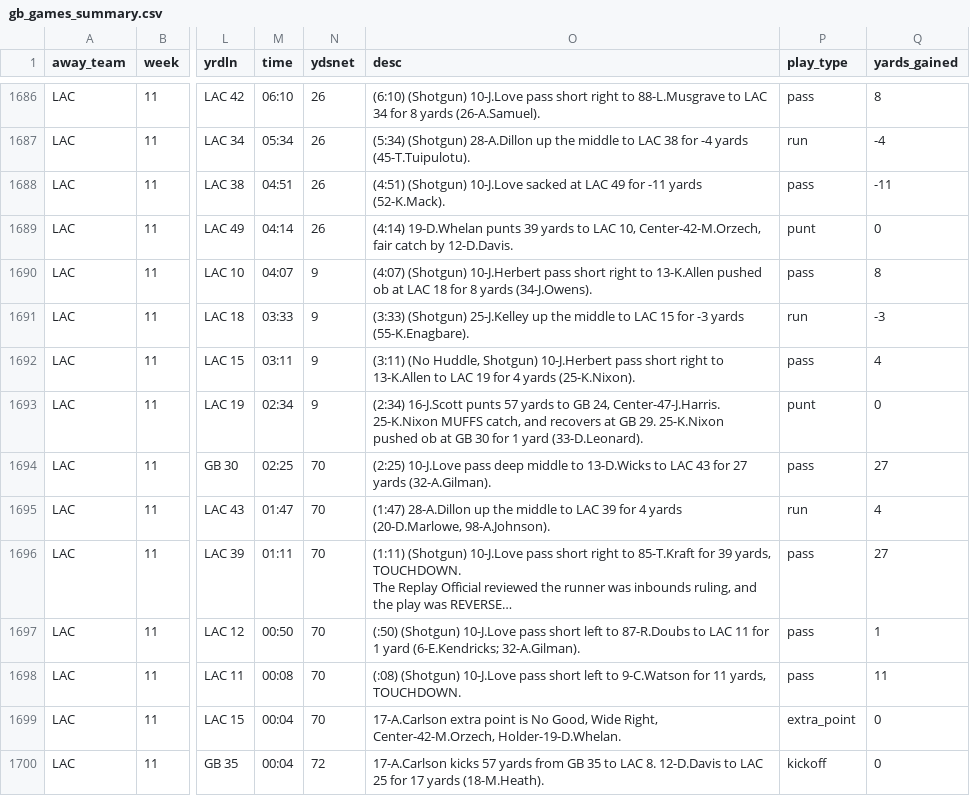
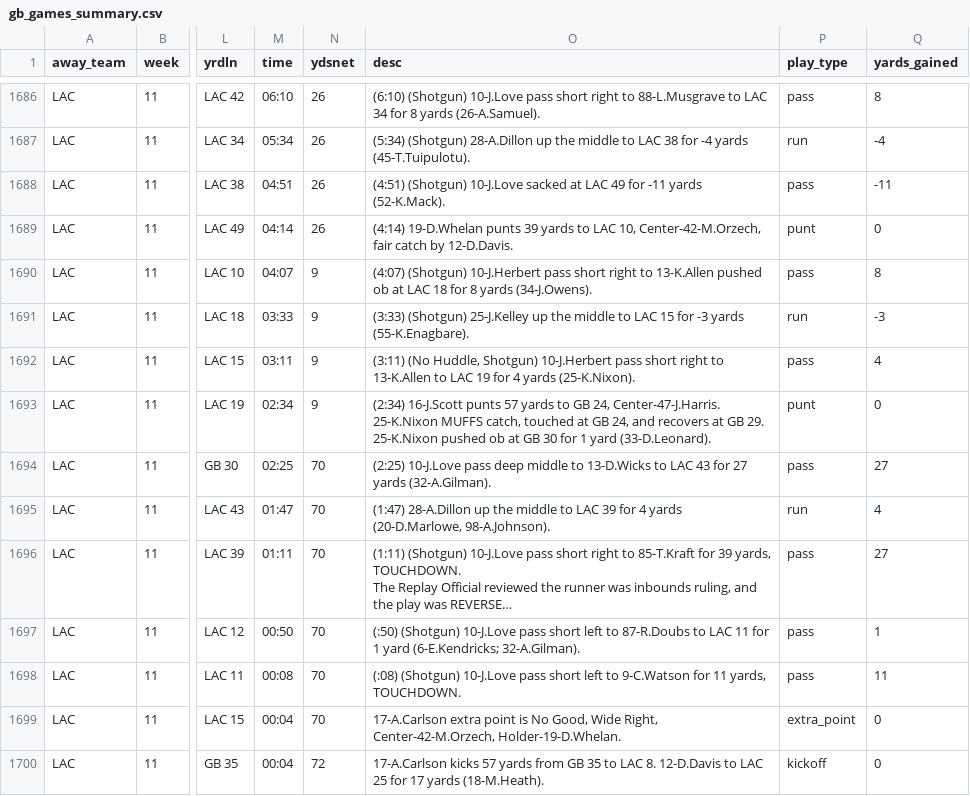
Before and after one commit to datahub/packers-auto-scraper, a CSV file: gb_games_summary.csv, drawn as a sheet; only a part is shown, gaps mark what is left out; long unchanged cells end in …; the diff names each change by its address in the sheet, - before the commit and + after, or states it on an @@ line.

```diff
--- a/gb_games_summary.csv
+++ b/gb_games_summary.csv
-O1693 (desc): …MUFFS catch, and recovers…
+O1693 (desc): …MUFFS catch, touched at GB 24, and recovers…
```
